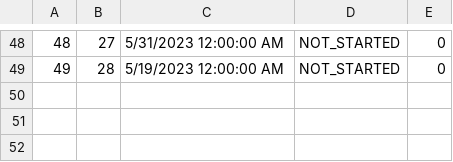
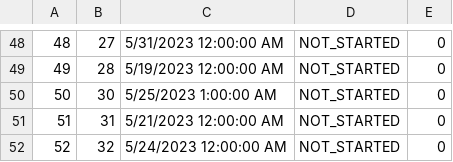
Before and after one commit to anastano/group-3-team-B, a CSV file: SIMS_HCI_Project/SIMS_HCI_Project/Resources/Database/tourTimes.csv, drawn as a sheet; only a part is shown, gaps mark what is left out; the diff names each change by its address in the sheet, - before the commit and + after, or states it on an @@ line.

```diff
--- a/SIMS_HCI_Project/SIMS_HCI_Project/Resources/Database/tourTimes.csv
+++ b/SIMS_HCI_Project/SIMS_HCI_Project/Resources/Database/tourTimes.csv
+row 50: 50 | 30 | 5/25/2023 1:00:00 AM | NOT_STARTED | 0
+row 51: 51 | 31 | 5/21/2023 12:00:00 AM | NOT_STARTED | 0
+row 52: 52 | 32 | 5/24/2023 12:00:00 AM | NOT_STARTED | 0
```
Also changed, not shown: SIMS_HCI_Project/SIMS_HCI_Project/Resources/Database/locations.csv, SIMS_HCI_Project/SIMS_HCI_Project/Resources/Database/notifications.csv, 32 other files.
